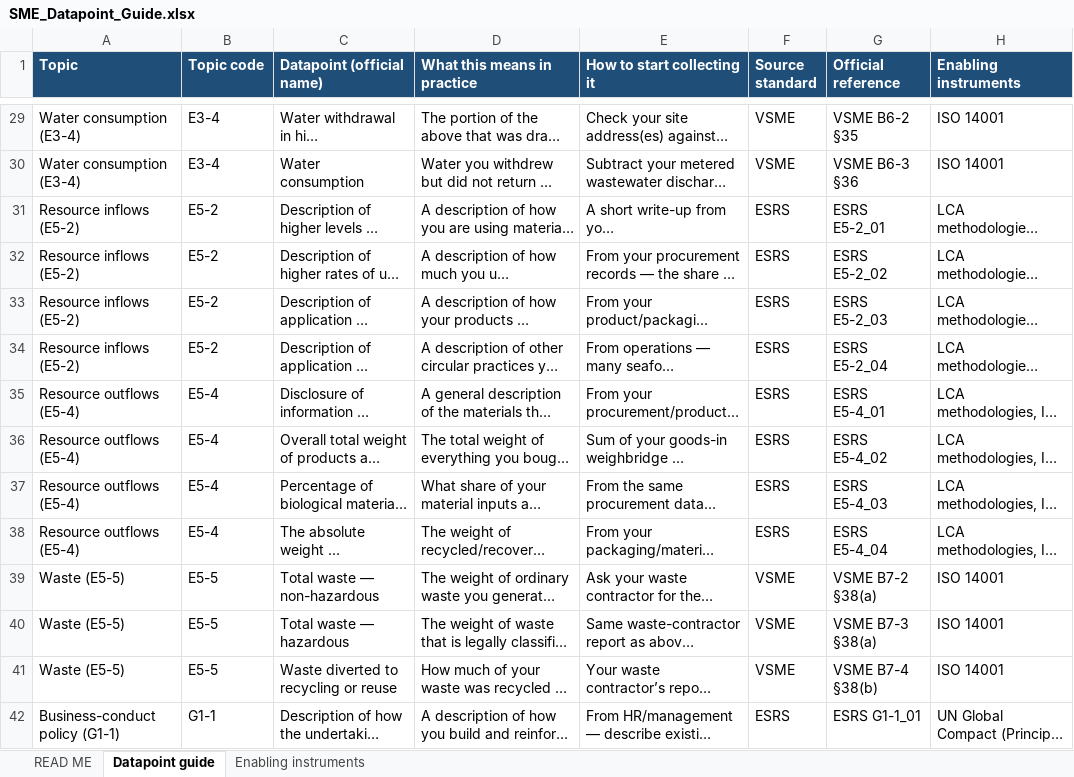
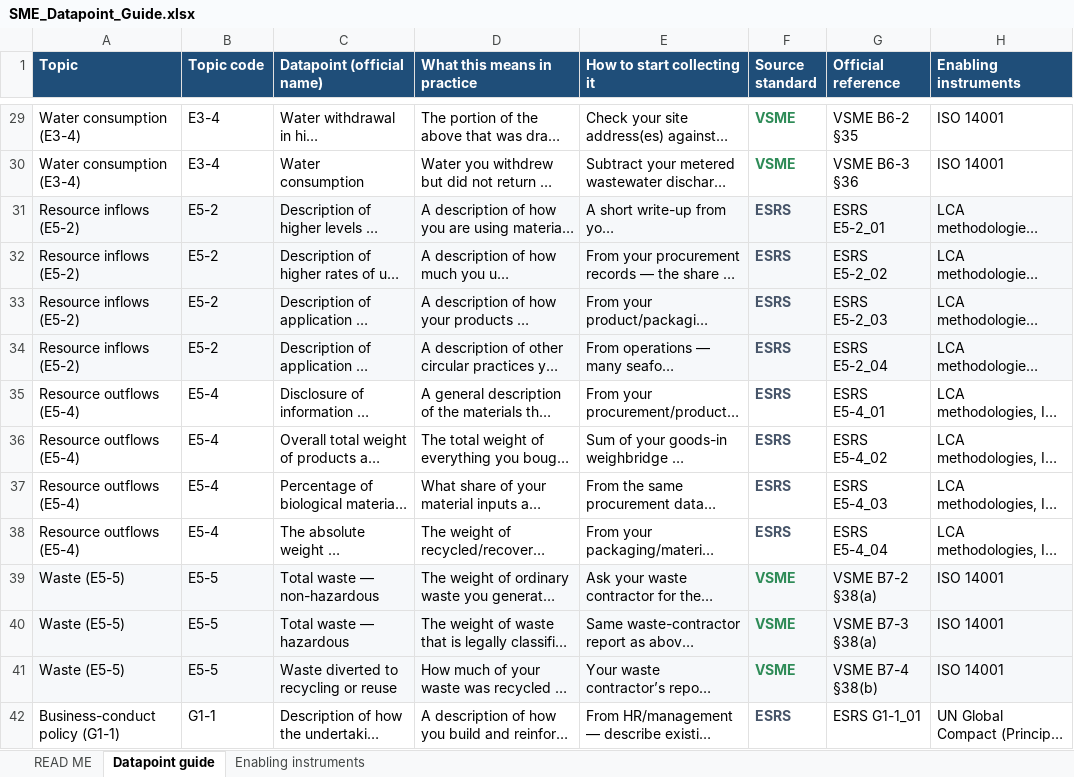
Before and after one commit to linneverh/Thesis, an Excel workbook: supervisor_package/analysis_files/SME_Datapoint_Guide.xlsx, sheet Datapoint guide, drawn as a sheet; only a part is shown, gaps mark what is left out; long unchanged cells end in …; values as stored, in another font and other column widths than the file's, no borders; the diff covers the shown part only; the diff names each change by its address in the sheet, - before the commit and + after, or states it on an @@ line.

```diff
--- a/supervisor_package/analysis_files/SME_Datapoint_Guide.xlsx (sheet Datapoint guide)
+++ b/supervisor_package/analysis_files/SME_Datapoint_Guide.xlsx (sheet Datapoint guide)
-F29:F42 bold: off
+F29:F42 bold: on
-F29:F30 text colour: black
+F29:F30 text colour: #2E8B57
-A31:H34 fill: none
+A31:H34 fill: #F6F8FA
-F31:F38 text colour: black
+F31:F38 text colour: #475569
-A39:H41 fill: none
+A39:H41 fill: #F6F8FA
-F39:F41 text colour: black
+F39:F41 text colour: #2E8B57
-F42 text colour: black
+F42 text colour: #475569
```
Also changed, not shown: cell formats elsewhere in this sheet, sheet READ ME, sheet Enabling instruments, reviewer_package/ESRS_KPI_Mapping_V9.xlsx, supervisor_package/analysis_files/ESRS_KPI_Mapping_V9.xlsx, 37 other files.
